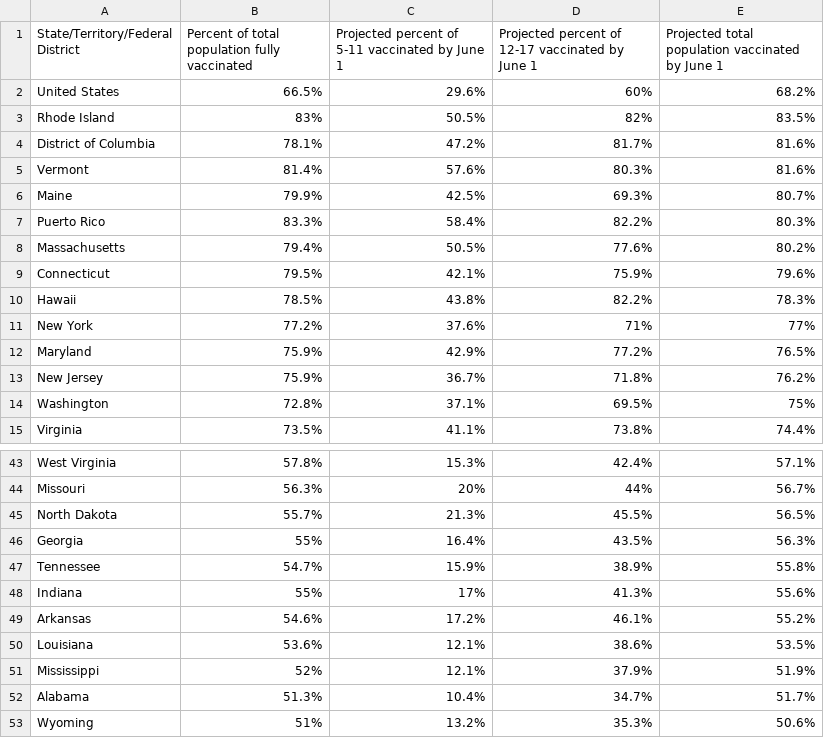
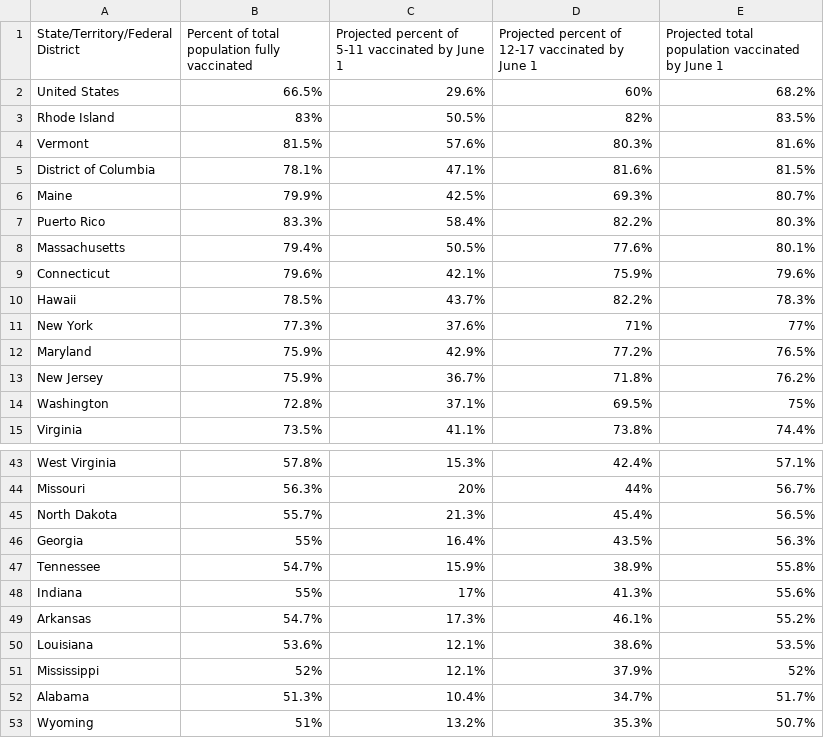
Before and after one commit to Dotdash-Data-Journalism/2022_VWH_kids_vax_projection_june_1, a CSV file: visualizations/kids_vax_projection_20220601.csv, drawn as a sheet; only a part is shown, gaps mark what is left out; the diff covers the shown part only.

```diff
--- a/visualizations/kids_vax_projection_20220601.csv
+++ b/visualizations/kids_vax_projection_20220601.csv
@@ -3,10 +3,10 @@ United States,66.5%,29.6%,60%,68.2%
 Rhode Island,83%,50.5%,82%,83.5%
-District of Columbia,78.1%,47.2%,81.7%,81.6%
-Vermont,81.4%,57.6%,80.3%,81.6%
+Vermont,81.5%,57.6%,80.3%,81.6%
+District of Columbia,78.1%,47.1%,81.6%,81.5%
 Maine,79.9%,42.5%,69.3%,80.7%
 Puerto Rico,83.3%,58.4%,82.2%,80.3%
-Massachusetts,79.4%,50.5%,77.6%,80.2%
-Connecticut,79.5%,42.1%,75.9%,79.6%
-Hawaii,78.5%,43.8%,82.2%,78.3%
-New York,77.2%,37.6%,71%,77%
+Massachusetts,79.4%,50.5%,77.6%,80.1%
+Connecticut,79.6%,42.1%,75.9%,79.6%
+Hawaii,78.5%,43.7%,82.2%,78.3%
+New York,77.3%,37.6%,71%,77%
 Maryland,75.9%,42.9%,77.2%,76.5%
@@ -44,3 +44,3 @@ West Virginia,57.8%,15.3%,42.4%,57.1%
 Missouri,56.3%,20%,44%,56.7%
-North Dakota,55.7%,21.3%,45.5%,56.5%
+North Dakota,55.7%,21.3%,45.4%,56.5%
 Georgia,55%,16.4%,43.5%,56.3%
@@ -48,6 +48,6 @@ Tennessee,54.7%,15.9%,38.9%,55.8%
 Indiana,55%,17%,41.3%,55.6%
-Arkansas,54.6%,17.2%,46.1%,55.2%
+Arkansas,54.7%,17.3%,46.1%,55.2%
 Louisiana,53.6%,12.1%,38.6%,53.5%
-Mississippi,52%,12.1%,37.9%,51.9%
+Mississippi,52%,12.1%,37.9%,52%
 Alabama,51.3%,10.4%,34.7%,51.7%
-Wyoming,51%,13.2%,35.3%,50.6%
+Wyoming,51%,13.2%,35.3%,50.7%
```
Also changed, not shown: 2 added rows, 2 removed rows and 14 edited cells elsewhere in this file.
